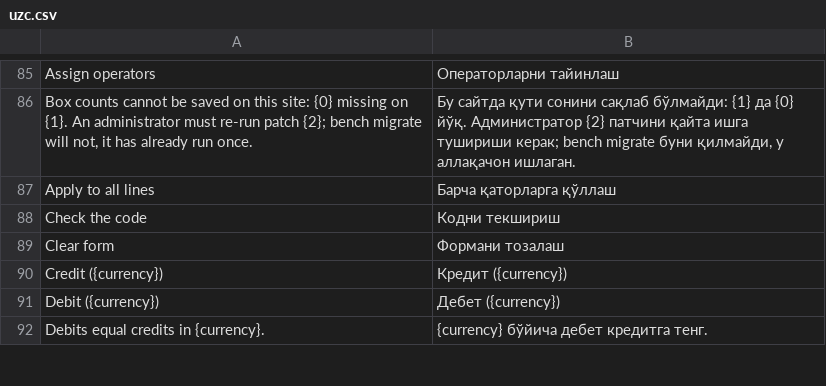
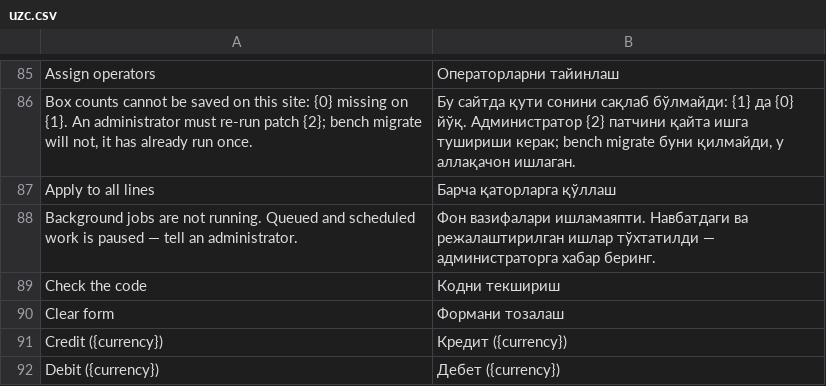
Before and after one commit to zvictory/stabler, a CSV file: stabler/translations/uzc.csv, drawn as a sheet; only a part is shown, gaps mark what is left out; the shorter side is filled out with more unchanged rows; the diff names each change by its address in the sheet, - before the commit and + after, or states it on an @@ line.

```diff
--- a/stabler/translations/uzc.csv
+++ b/stabler/translations/uzc.csv
+row 88: Background jobs are not running. Queued and scheduled work is paused — tell an administrator. | Фон вазифалари ишламаяпти. Навбатдаги ва режалаштирилган ишлар тўхтатилди — администраторга хабар беринг.
```
Also changed, not shown: stabler/translations/en.csv, stabler/translations/ru.csv, 10 other files.
